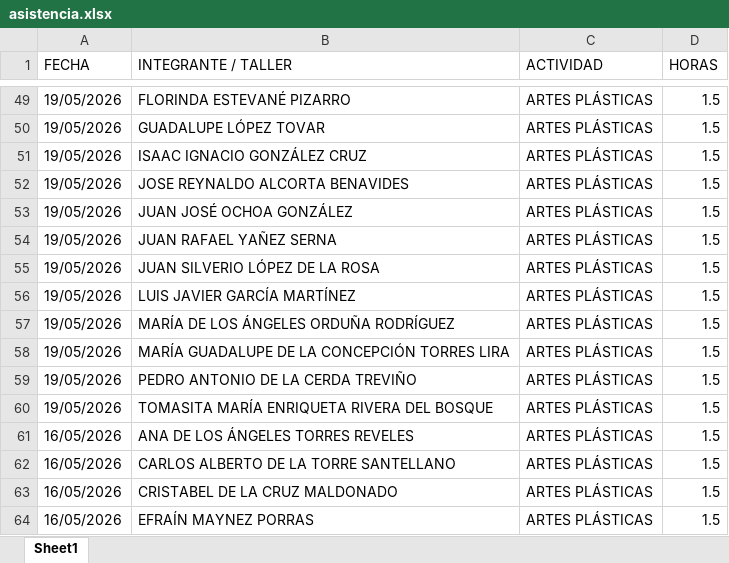
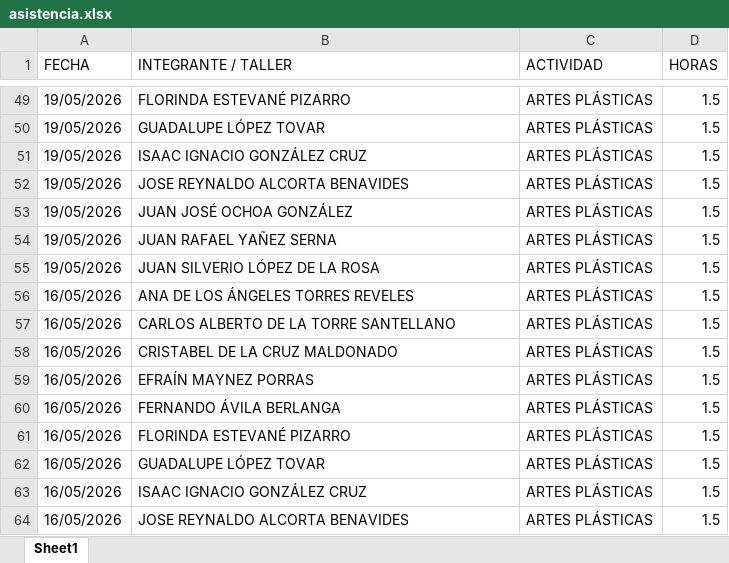
Before and after one commit to jesusalbertomoraleslopez-byte/mentes-app, an Excel workbook: asistencia.xlsx, sheet Sheet1, drawn as a sheet; only a part is shown, gaps mark what is left out; the shorter side is filled out with more unchanged rows; values as stored, in another font and other column widths than the file's, no borders; the diff names each change by its address in the sheet, - before the commit and + after, or states it on an @@ line.

Commit message:
Admin: Eliminación de 5 registros individuales del día 19/05/2026

```diff
--- a/asistencia.xlsx (sheet Sheet1)
+++ b/asistencia.xlsx (sheet Sheet1)
-row 56: 19/05/2026 | LUIS JAVIER GARCÍA MARTÍNEZ | ARTES PLÁSTICAS | 1.5
-row 57: 19/05/2026 | MARÍA DE LOS ÁNGELES ORDUÑA RODRÍGUEZ | ARTES PLÁSTICAS | 1.5
-row 58: 19/05/2026 | MARÍA GUADALUPE DE LA CONCEPCIÓN TORRES LIRA | ARTES PLÁSTICAS | 1.5
-row 59: 19/05/2026 | PEDRO ANTONIO DE LA CERDA TREVIÑO | ARTES PLÁSTICAS | 1.5
-row 60: 19/05/2026 | TOMASITA MARÍA ENRIQUETA RIVERA DEL BOSQUE | ARTES PLÁSTICAS | 1.5
```
